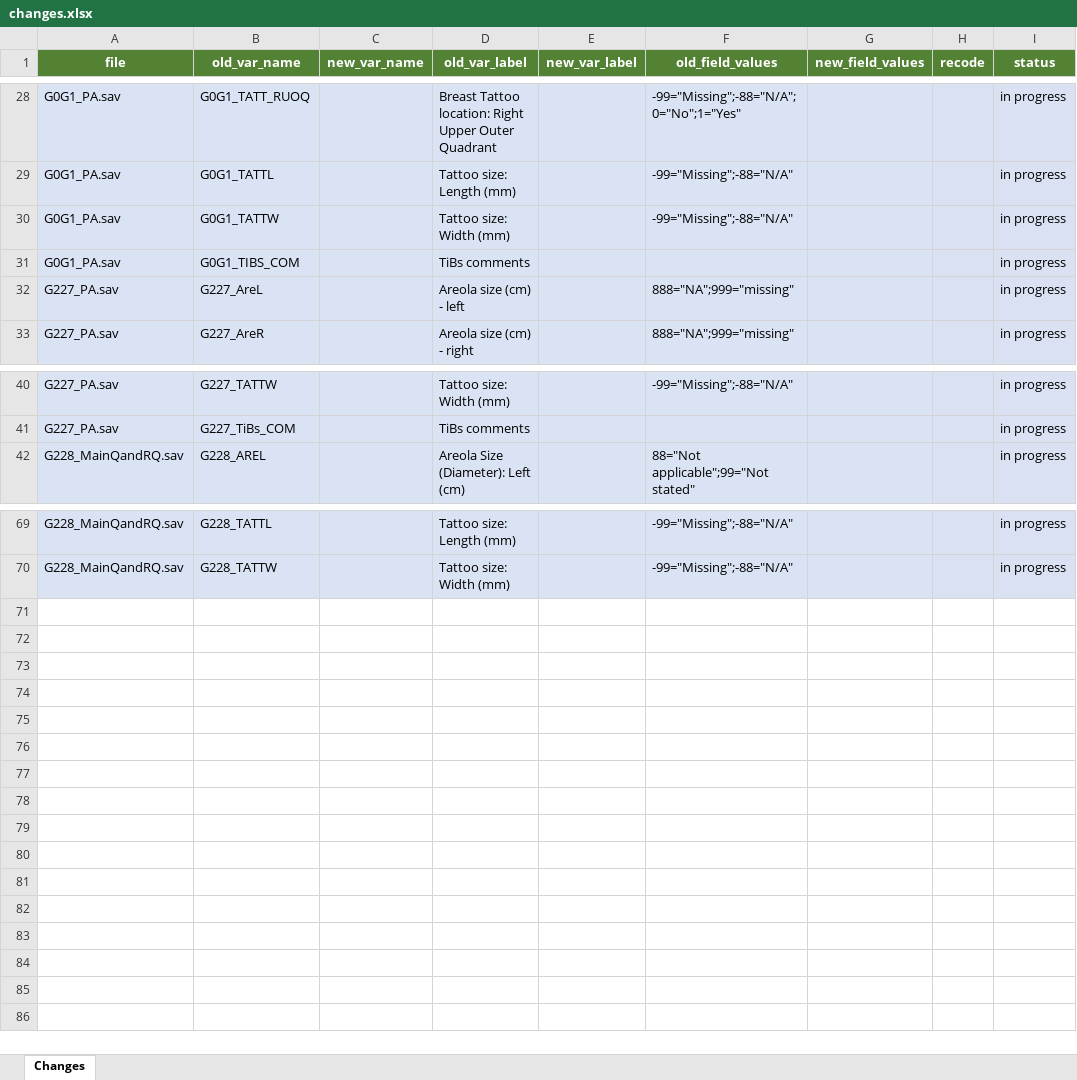
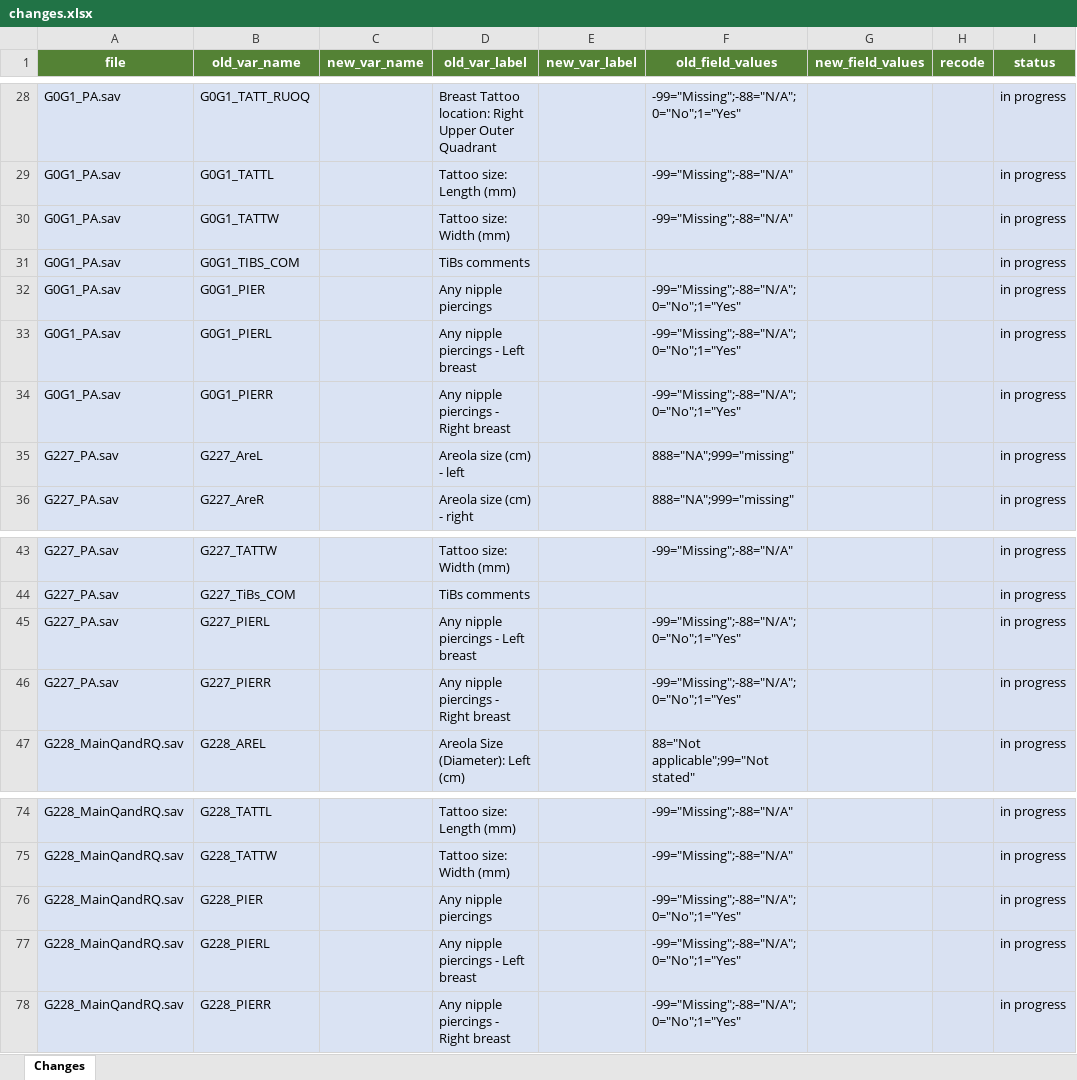
Before and after one commit to matt-humphrey/tibs, an Excel workbook: changes.xlsx, sheet Changes, drawn as a sheet; only a part is shown, gaps mark what is left out; values as stored, in another font and other column widths than the file's, no borders; table styles not drawn; the diff names each change by its address in the sheet, - before the commit and + after, or states it on an @@ line.

Commit message:
add piercing variables

```diff
--- a/changes.xlsx (sheet Changes)
+++ b/changes.xlsx (sheet Changes)
+row 32: G0G1_PA.sav | G0G1_PIER |  | Any nipple piercings |  | -99="Missing";-88="N/A";0="No";1="Yes" |  |  | in progress
+row 33: G0G1_PA.sav | G0G1_PIERL |  | Any nipple piercings - Left breast |  | -99="Missing";-88="N/A";0="No";1="Yes" |  |  | in progress
+row 34: G0G1_PA.sav | G0G1_PIERR |  | Any nipple piercings - Right breast |  | -99="Missing";-88="N/A";0="No";1="Yes" |  |  | in progress
+row 45: G227_PA.sav | G227_PIERL |  | Any nipple piercings - Left breast |  | -99="Missing";-88="N/A";0="No";1="Yes" |  |  | in progress
+row 46: G227_PA.sav | G227_PIERR |  | Any nipple piercings - Right breast |  | -99="Missing";-88="N/A";0="No";1="Yes" |  |  | in progress
+row 76: G228_MainQandRQ.sav | G228_PIER |  | Any nipple piercings |  | -99="Missing";-88="N/A";0="No";1="Yes" |  |  | in progress
+row 77: G228_MainQandRQ.sav | G228_PIERL |  | Any nipple piercings - Left breast |  | -99="Missing";-88="N/A";0="No";1="Yes" |  |  | in progress
+row 78: G228_MainQandRQ.sav | G228_PIERR |  | Any nipple piercings - Right breast |  | -99="Missing";-88="N/A";0="No";1="Yes" |  |  | in progress
```
